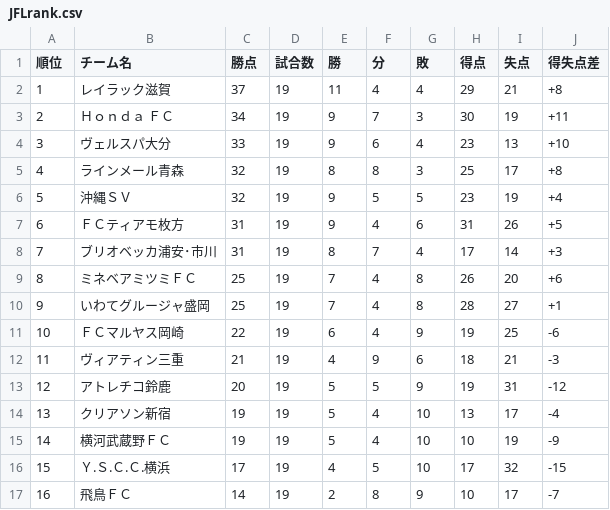
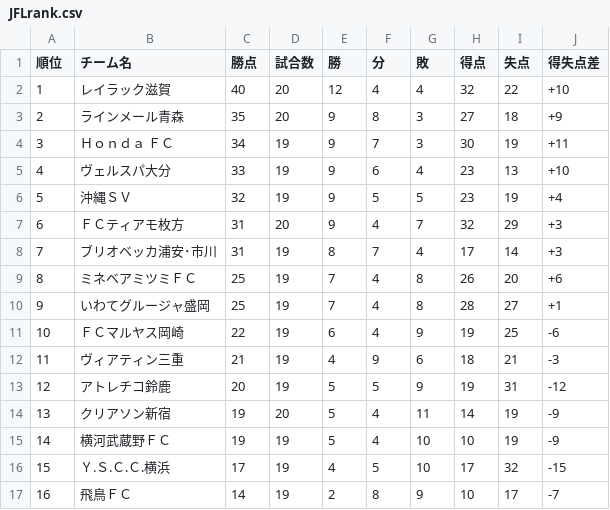
Before and after one commit to jleague-big-club/jleague-big-club, a CSV file: data/JFLrank.csv, drawn as a sheet.

```diff
--- a/data/JFLrank.csv
+++ b/data/JFLrank.csv
@@ -1,8 +1,8 @@
 順位,チーム名,勝点,試合数,勝,分,敗,得点,失点,得失点差
-1,レイラック滋賀,37,19,11,4,4,29,21,+8
-2,Ｈｏｎｄａ ＦＣ,34,19,9,7,3,30,19,+11
-3,ヴェルスパ大分,33,19,9,6,4,23,13,+10
-4,ラインメール青森,32,19,8,8,3,25,17,+8
+1,レイラック滋賀,40,20,12,4,4,32,22,+10
+2,ラインメール青森,35,20,9,8,3,27,18,+9
+3,Ｈｏｎｄａ ＦＣ,34,19,9,7,3,30,19,+11
+4,ヴェルスパ大分,33,19,9,6,4,23,13,+10
 5,沖縄ＳＶ,32,19,9,5,5,23,19,+4
-6,ＦＣティアモ枚方,31,19,9,4,6,31,26,+5
+6,ＦＣティアモ枚方,31,20,9,4,7,32,29,+3
 7,ブリオベッカ浦安･市川,31,19,8,7,4,17,14,+3
@@ -13,3 +13,3 @@
 12,アトレチコ鈴鹿,20,19,5,5,9,19,31,-12
-13,クリアソン新宿,19,19,5,4,10,13,17,-4
+13,クリアソン新宿,19,20,5,4,11,14,19,-9
 14,横河武蔵野ＦＣ,19,19,5,4,10,10,19,-9
```
Also changed, not shown: 4 other files.
